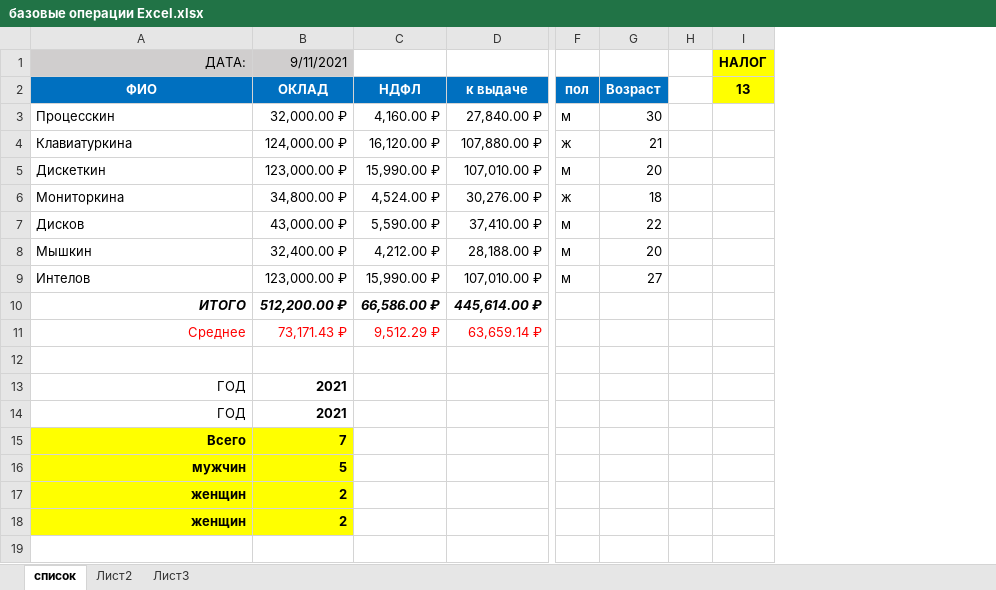
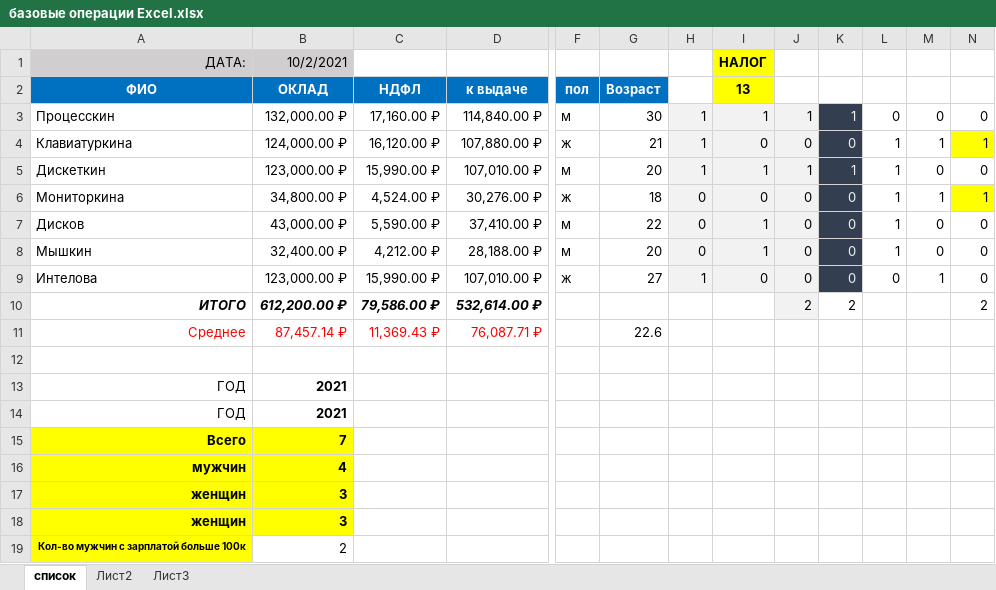
Before and after one commit to lightalexey/igor, an Excel workbook: базовые операции Excel.xlsx, sheet список, drawn as a sheet; only a part is shown, gaps mark what is left out; values as stored, in another font and other column widths than the file's, no borders; removed rows and columns are numbered as before the commit, all else as after; rows hold the shown columns only; the diff names each change by its address in the sheet, - before the commit and + after, or states it on an @@ line.

```diff
--- a/базовые операции Excel.xlsx (sheet список)
+++ b/базовые операции Excel.xlsx (sheet список)
-column H, empty
+column H, rows 3-9: 1 | 1 | 1 | 0 | 0 | 0 | 1
+column J, rows 3-10: 1 | 0 | 1 | 0 | 0 | 0 | 0 | 2
+column K, rows 3-10: 1 | 0 | 1 | 0 | 0 | 0 | 0 | 2
+column L, rows 3-9: 0 | 1 | 1 | 1 | 1 | 1 | 0
+column M, rows 3-9: 0 | 1 | 0 | 1 | 0 | 0 | 1
+column N, rows 3-10: 0 | 1 | 0 | 1 | 0 | 0 | 0 | 2
-B1: 9/11/2021
+B1: 10/2/2021
-B3: 32,000.00 ₽
+B3: 132,000.00 ₽
-C3: 4,160.00 ₽
+C3: 17,160.00 ₽
-D3: 27,840.00 ₽
+D3: 114,840.00 ₽
-I3: (empty)
+I3: 1
-I3:I9 fill: none
+I3:I9 fill: #F2F2F2
-I4: (empty)
+I4: 0
-I5: (empty)
+I5: 1
-I6: (empty)
+I6: 0
-I7:I8: (empty)
+I7:I8: 1
-A9: Интелов
+A9: Интелова
-F9: м
+F9: ж
-I9: (empty)
+I9: 0
-B10: 512,200.00 ₽
+B10: 612,200.00 ₽
-C10: 66,586.00 ₽
+C10: 79,586.00 ₽
-D10: 445,614.00 ₽
+D10: 532,614.00 ₽
-B11: 73,171.43 ₽
+B11: 87,457.14 ₽
-C11: 9,512.29 ₽
+C11: 11,369.43 ₽
-D11: 63,659.14 ₽
+D11: 76,087.71 ₽
-G11: (empty)
+G11: 22.6
-B16: 5
+B16: 4
-B17:B18: 2
+B17:B18: 3
+row 19: Кол-во мужчин с зарплатой больше 100к | 2
```
Also changed, not shown: 1 other file.
